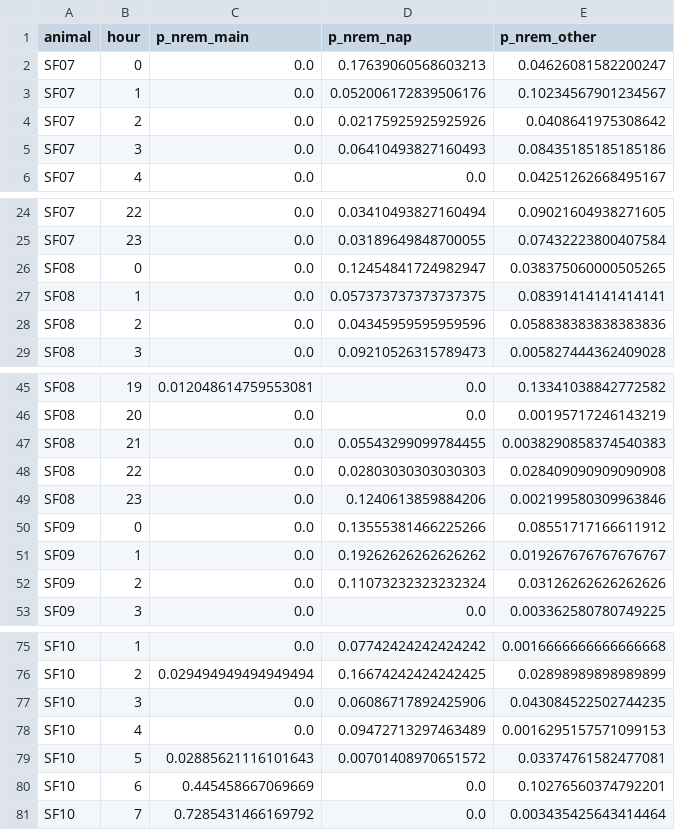
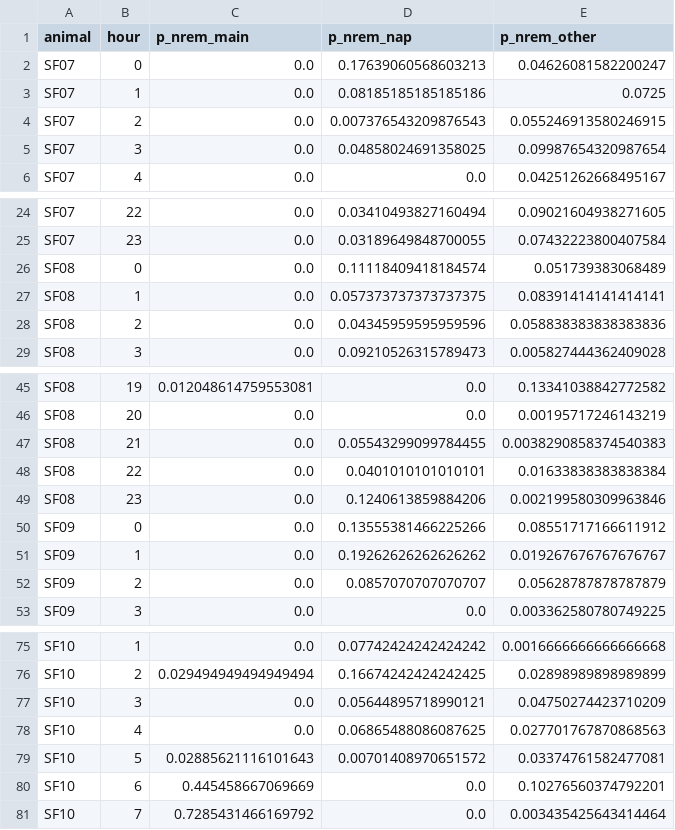
Before and after one commit to amymarple/Field2026_Social_analysis, a CSV file: results/2026c/ephys_spikes/reports/ephys_spikes_night_naps_nrem_composition_2026c.csv, drawn as a sheet; only a part is shown, gaps mark what is left out.

```diff
--- a/results/2026c/ephys_spikes/reports/ephys_spikes_night_naps_nrem_composition_2026c.csv
+++ b/results/2026c/ephys_spikes/reports/ephys_spikes_night_naps_nrem_composition_2026c.csv
@@ -2,5 +2,5 @@ animal,hour,p_nrem_main,p_nrem_nap,p_nrem_other
 SF07,0,0.0,0.17639060568603213,0.04626081582200247
-SF07,1,0.0,0.052006172839506176,0.10234567901234567
-SF07,2,0.0,0.02175925925925926,0.0408641975308642
-SF07,3,0.0,0.06410493827160493,0.08435185185185186
+SF07,1,0.0,0.08185185185185186,0.0725
+SF07,2,0.0,0.007376543209876543,0.055246913580246915
+SF07,3,0.0,0.04858024691358025,0.09987654320987654
 SF07,4,0.0,0.0,0.04251262668495167
@@ -25,3 +25,3 @@ SF07,22,0.0,0.03410493827160494,0.09021604938271605
 SF07,23,0.0,0.03189649848700055,0.07432223800407584
-SF08,0,0.0,0.12454841724982947,0.038375060000505265
+SF08,0,0.0,0.11118409418184574,0.051739383068489
 SF08,1,0.0,0.057373737373737375,0.08391414141414141
@@ -47,3 +47,3 @@ SF08,20,0.0,0.0,0.00195717246143219
 SF08,21,0.0,0.05543299099784455,0.0038290858374540383
-SF08,22,0.0,0.02803030303030303,0.028409090909090908
+SF08,22,0.0,0.0401010101010101,0.01633838383838384
 SF08,23,0.0,0.1240613859884206,0.002199580309963846
@@ -51,3 +51,3 @@ SF09,0,0.0,0.13555381466225266,0.08551717166611912
 SF09,1,0.0,0.19262626262626262,0.019267676767676767
-SF09,2,0.0,0.11073232323232324,0.03126262626262626
+SF09,2,0.0,0.0857070707070707,0.05628787878787879
 SF09,3,0.0,0.0,0.003362580780749225
@@ -76,4 +76,4 @@ SF10,1,0.0,0.07742424242424242,0.0016666666666666668
 SF10,2,0.029494949494949494,0.16674242424242425,0.02898989898989899
-SF10,3,0.0,0.06086717892425906,0.043084522502744235
-SF10,4,0.0,0.09472713297463489,0.0016295157571099153
+SF10,3,0.0,0.05644895718990121,0.04750274423710209
+SF10,4,0.0,0.06865488086087625,0.027701767870868563
 SF10,5,0.02885621116101643,0.00701408970651572,0.03374761582477081
```
Also changed, not shown: results/2026c/ephys_spikes/reports/ephys_spikes_night_naps_2026c.csv, results/2026c/ephys_spikes/reports/ephys_spikes_night_naps_frequency_2026c.csv, 8 other files.
